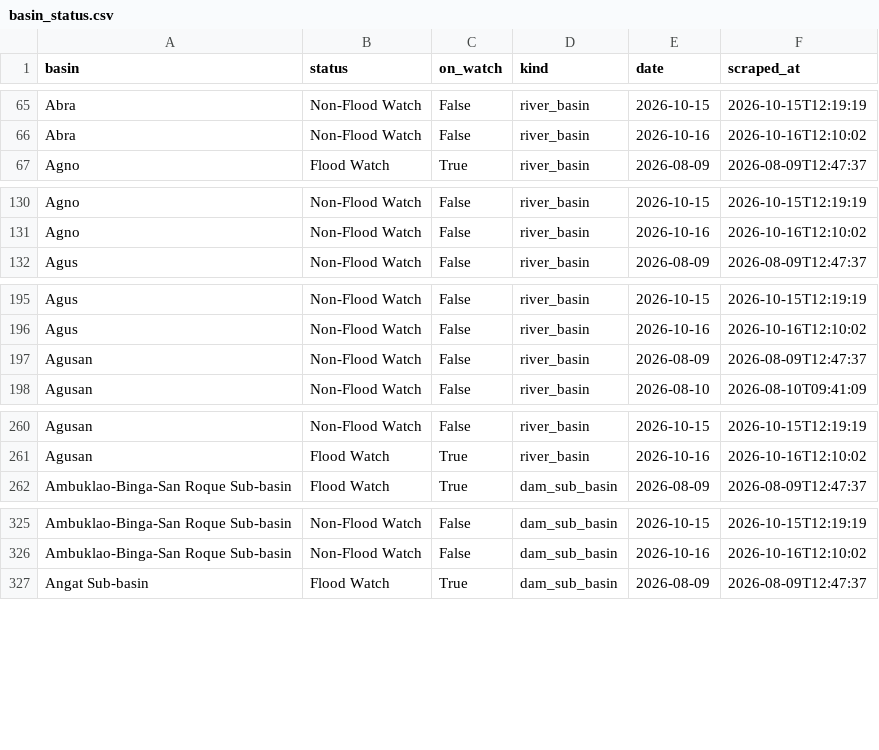
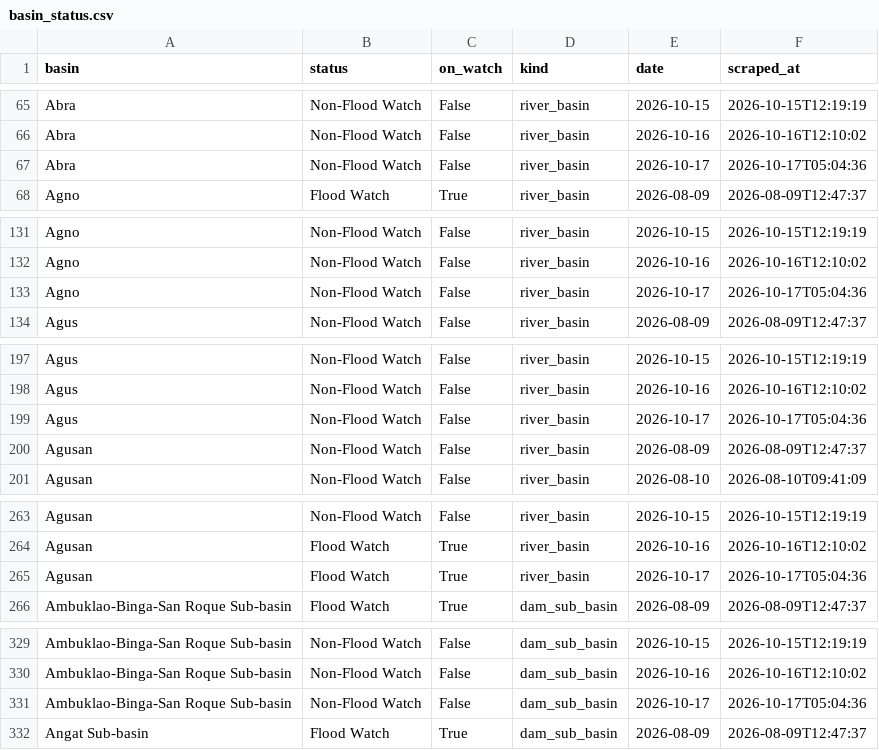
Before and after one commit to Zeref538/apaw, a CSV file: data/basin_status.csv, drawn as a sheet; only a part is shown, gaps mark what is left out; the diff covers the shown part only.

```diff
--- a/data/basin_status.csv
+++ b/data/basin_status.csv
@@ -66,2 +66,3 @@ Abra,Non-Flood Watch,False,river_basin,2026-10-15,2026-10-15T12:19:19
 Abra,Non-Flood Watch,False,river_basin,2026-10-16,2026-10-16T12:10:02
+Abra,Non-Flood Watch,False,river_basin,2026-10-17,2026-10-17T05:04:36
 Agno,Flood Watch,True,river_basin,2026-08-09,2026-08-09T12:47:37
@@ -131,2 +132,3 @@ Agno,Non-Flood Watch,False,river_basin,2026-10-15,2026-10-15T12:19:19
 Agno,Non-Flood Watch,False,river_basin,2026-10-16,2026-10-16T12:10:02
+Agno,Non-Flood Watch,False,river_basin,2026-10-17,2026-10-17T05:04:36
 Agus,Non-Flood Watch,False,river_basin,2026-08-09,2026-08-09T12:47:37
@@ -196,2 +198,3 @@ Agus,Non-Flood Watch,False,river_basin,2026-10-15,2026-10-15T12:19:19
 Agus,Non-Flood Watch,False,river_basin,2026-10-16,2026-10-16T12:10:02
+Agus,Non-Flood Watch,False,river_basin,2026-10-17,2026-10-17T05:04:36
 Agusan,Non-Flood Watch,False,river_basin,2026-08-09,2026-08-09T12:47:37
@@ -261,2 +264,3 @@ Agusan,Non-Flood Watch,False,river_basin,2026-10-15,2026-10-15T12:19:19
 Agusan,Flood Watch,True,river_basin,2026-10-16,2026-10-16T12:10:02
+Agusan,Flood Watch,True,river_basin,2026-10-17,2026-10-17T05:04:36
 Ambuklao-Binga-San Roque Sub-basin,Flood Watch,True,dam_sub_basin,2026-08-09,2026-08-09T12:47:37
@@ -326,2 +330,3 @@ Ambuklao-Binga-San Roque Sub-basin,Non-Flood Watch,False,dam_sub_basin,2026-10-1
 Ambuklao-Binga-San Roque Sub-basin,Non-Flood Watch,False,dam_sub_basin,2026-10-16,2026-10-16T12:10:02
+Ambuklao-Binga-San Roque Sub-basin,Non-Flood Watch,False,dam_sub_basin,2026-10-17,2026-10-17T05:04:36
 Angat Sub-basin,Flood Watch,True,dam_sub_basin,2026-08-09,2026-08-09T12:47:37
```
Also changed, not shown: 17 added rows elsewhere in this file, data/dam_levels.csv, eval/learning_curve.csv, 7 other files.
